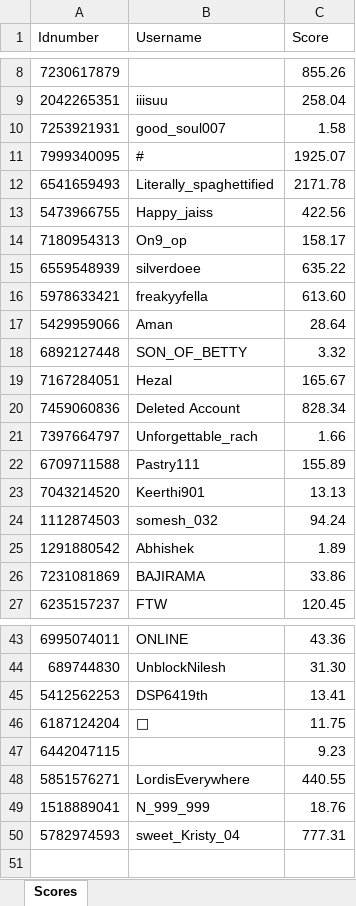
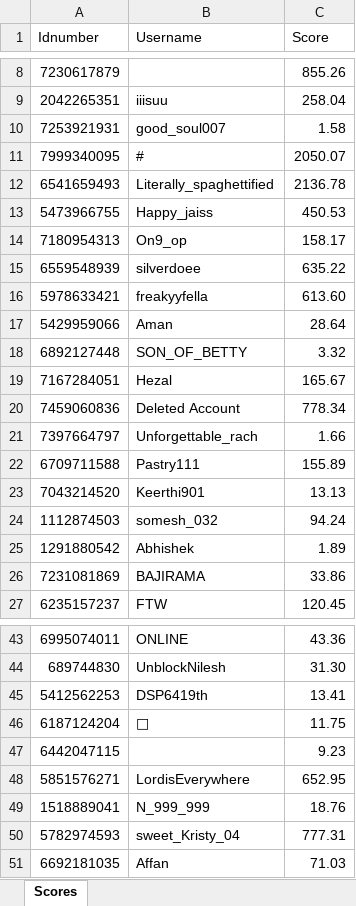
Before and after one commit to TheShivansh-dev/DumbaaBotasOcto, an Excel workbook: user_scores.xlsx, sheet Scores, drawn as a sheet; only a part is shown, gaps mark what is left out; values as stored, in another font and other column widths than the file's, no borders; the diff names each change by its address in the sheet, - before the commit and + after, or states it on an @@ line.

Commit message:
update 2.0

```diff
--- a/user_scores.xlsx (sheet Scores)
+++ b/user_scores.xlsx (sheet Scores)
-C11 (Score): 1925.07
+C11 (Score): 2050.07
-C12 (Score): 2171.78
+C12 (Score): 2136.78
-C13 (Score): 422.56
+C13 (Score): 450.53
-C20 (Score): 828.34
+C20 (Score): 778.34
-C48 (Score): 440.55
+C48 (Score): 652.95
+row 51: 6692181035 | Affan | 71.03
```
